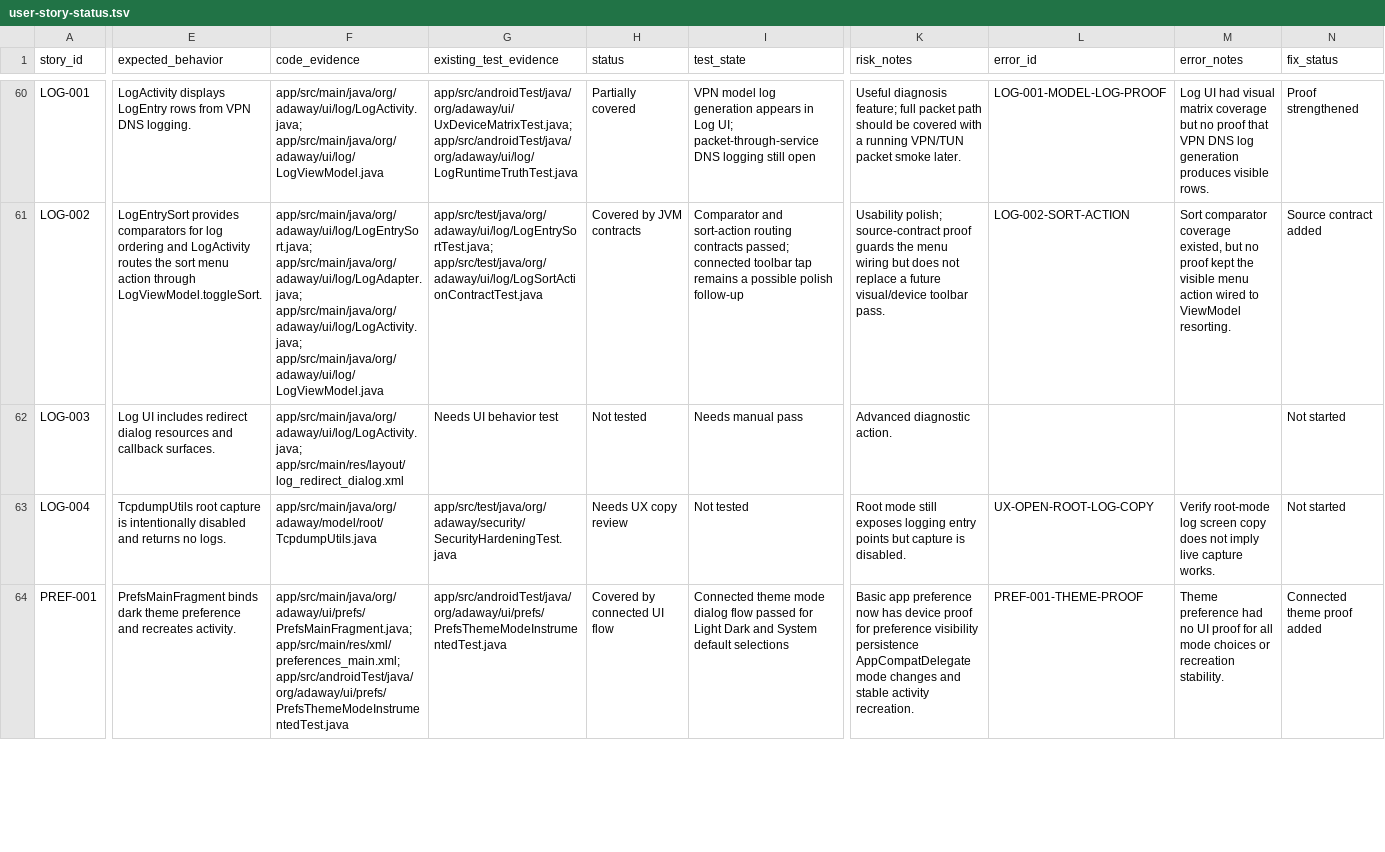
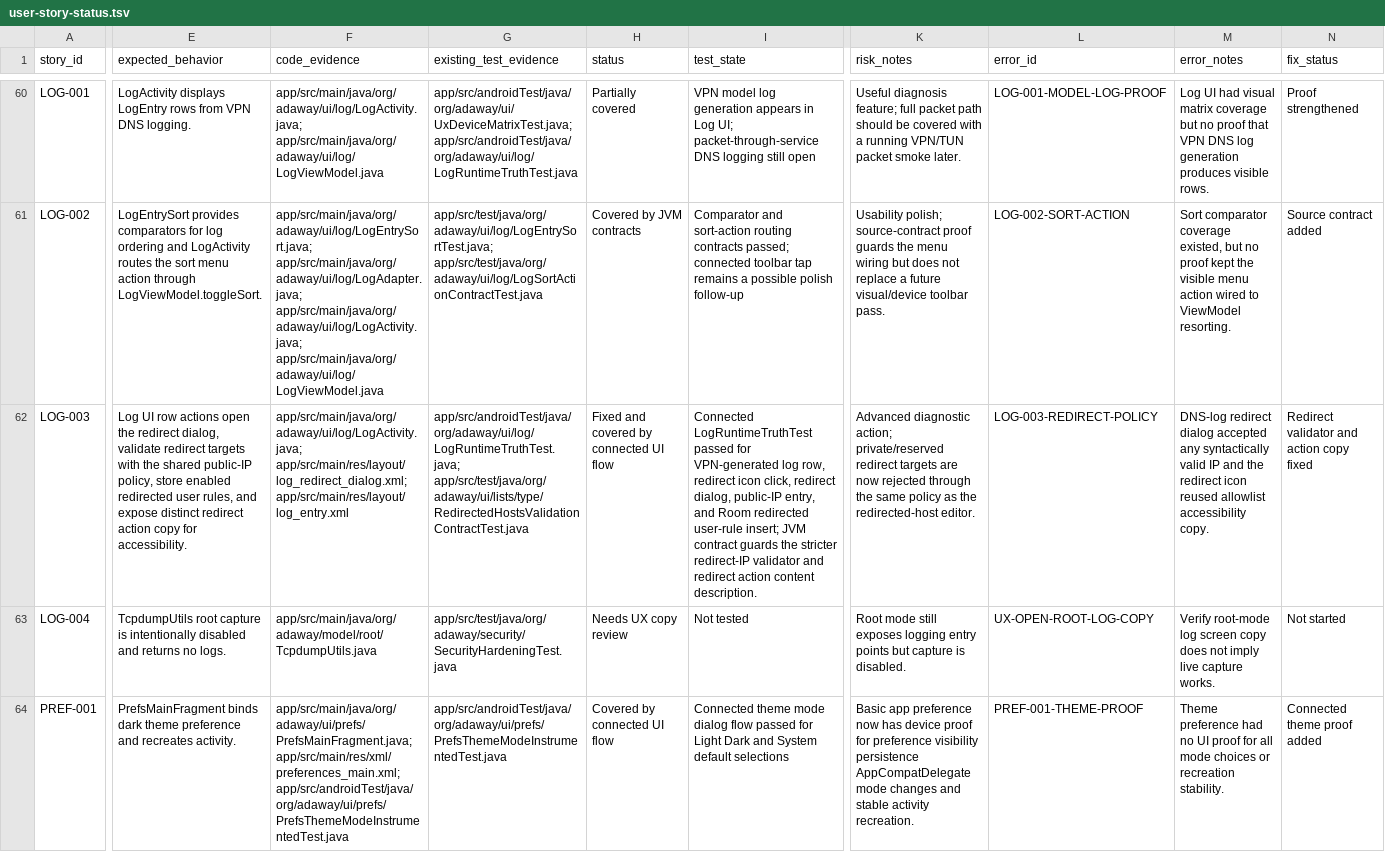
Before and after one commit to stevesolun/AdAway, a TSV file: tasks/user-story-status.tsv, drawn as a sheet; only a part is shown, gaps mark what is left out; the diff covers the shown part only; the diff names each change by its address in the sheet, - before the commit and + after, or states it on an @@ line.

Commit message:
test: cover DNS log redirect action

```diff
--- a/tasks/user-story-status.tsv
+++ b/tasks/user-story-status.tsv
-E62 (expected_behavior): Log UI includes redirect dialog resources and callback surfaces.
+E62 (expected_behavior): Log UI row actions open the redirect dialog, validate redirect targets with the shared public-IP policy, store enabled redirected user rules, and expose distinct redirect action copy for accessibility.
-F62 (code_evidence): app/src/main/java/org/adaway/ui/log/LogActivity.java; app/src/main/res/layout/log_redirect_dialog.xml
+F62 (code_evidence): app/src/main/java/org/adaway/ui/log/LogActivity.java; app/src/main/res/layout/log_redirect_dialog.xml; app/src/main/res/layout/log_entry.xml
-G62 (existing_test_evidence): Needs UI behavior test
+G62 (existing_test_evidence): app/src/androidTest/java/org/adaway/ui/log/LogRuntimeTruthTest.java; app/src/test/java/org/adaway/ui/lists/type/RedirectedHostsValidationContractTest.java
-H62 (status): Not tested
+H62 (status): Fixed and covered by connected UI flow
-I62 (test_state): Needs manual pass
+I62 (test_state): Connected LogRuntimeTruthTest passed for VPN-generated log row, redirect icon click, redirect dialog, public-IP entry, and Room redirected user-rule insert; JVM contract guards the stricter redirect-IP validator and redirect action content description.
-K62 (risk_notes): Advanced diagnostic action.
+K62 (risk_notes): Advanced diagnostic action; private/reserved redirect targets are now rejected through the same policy as the redirected-host editor.
-L62 (error_id): (empty)
+L62 (error_id): LOG-003-REDIRECT-POLICY
-M62 (error_notes): (empty)
+M62 (error_notes): DNS-log redirect dialog accepted any syntactically valid IP and the redirect icon reused allowlist accessibility copy.
-N62 (fix_status): Not started
+N62 (fix_status): Redirect validator and action copy fixed
```
Also changed, not shown: 1 edited cell elsewhere in this file, 6 other files.
